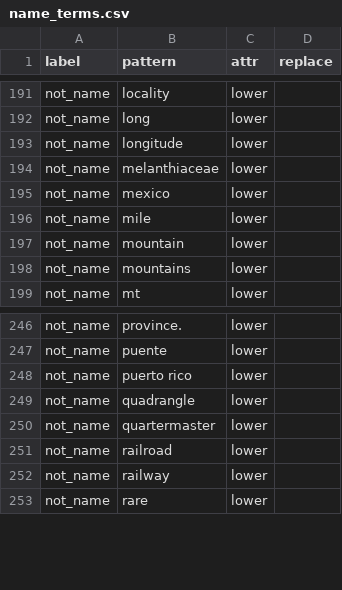
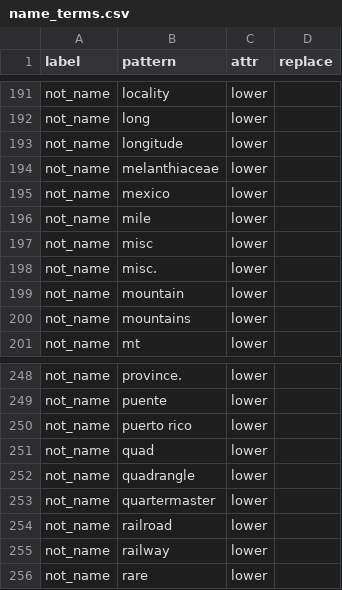
Before and after one commit to rafelafrance/traiter, a CSV file: traiter/pylib/traits/terms/name_terms.csv, drawn as a sheet; only a part is shown, gaps mark what is left out.

```diff
--- a/traiter/pylib/traits/terms/name_terms.csv
+++ b/traiter/pylib/traits/terms/name_terms.csv
@@ -196,2 +196,4 @@ not_name,mexico,lower,
 not_name,mile,lower,
+not_name,misc,lower,
+not_name,misc.,lower,
 not_name,mountain,lower,
@@ -248,2 +250,3 @@ not_name,puente,lower,
 not_name,puerto rico,lower,
+not_name,quad,lower,
 not_name,quadrangle,lower,
```
Also changed, not shown: 6 other files.
